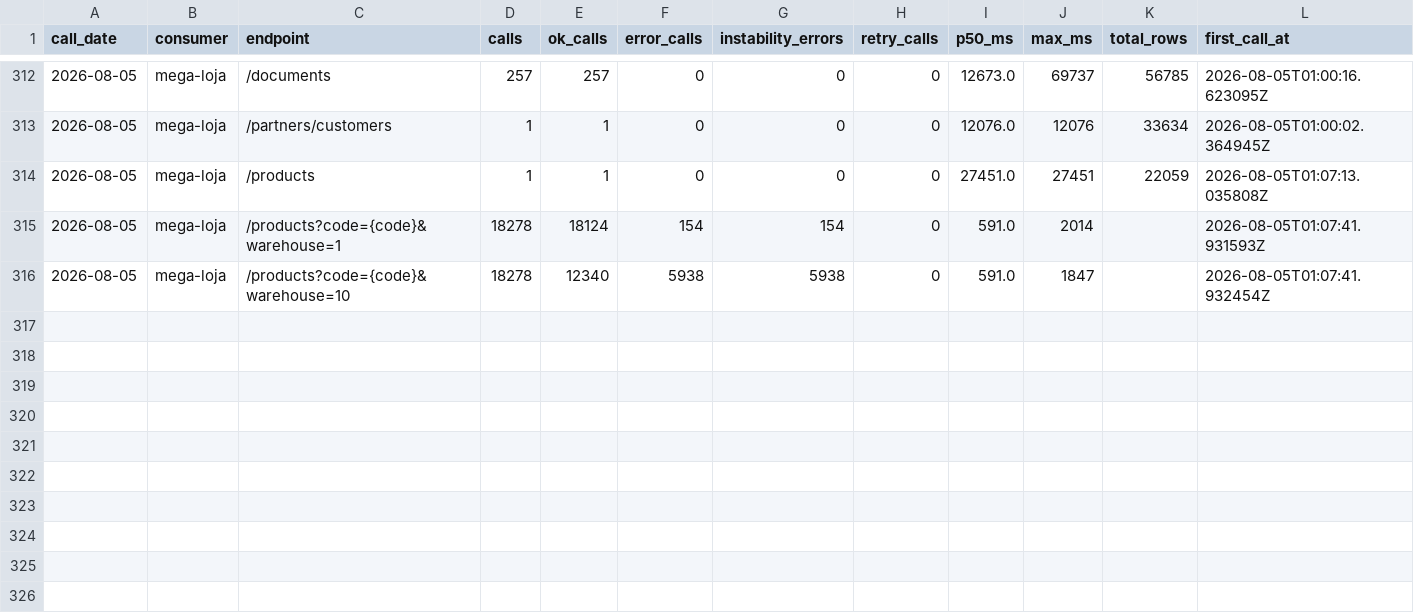
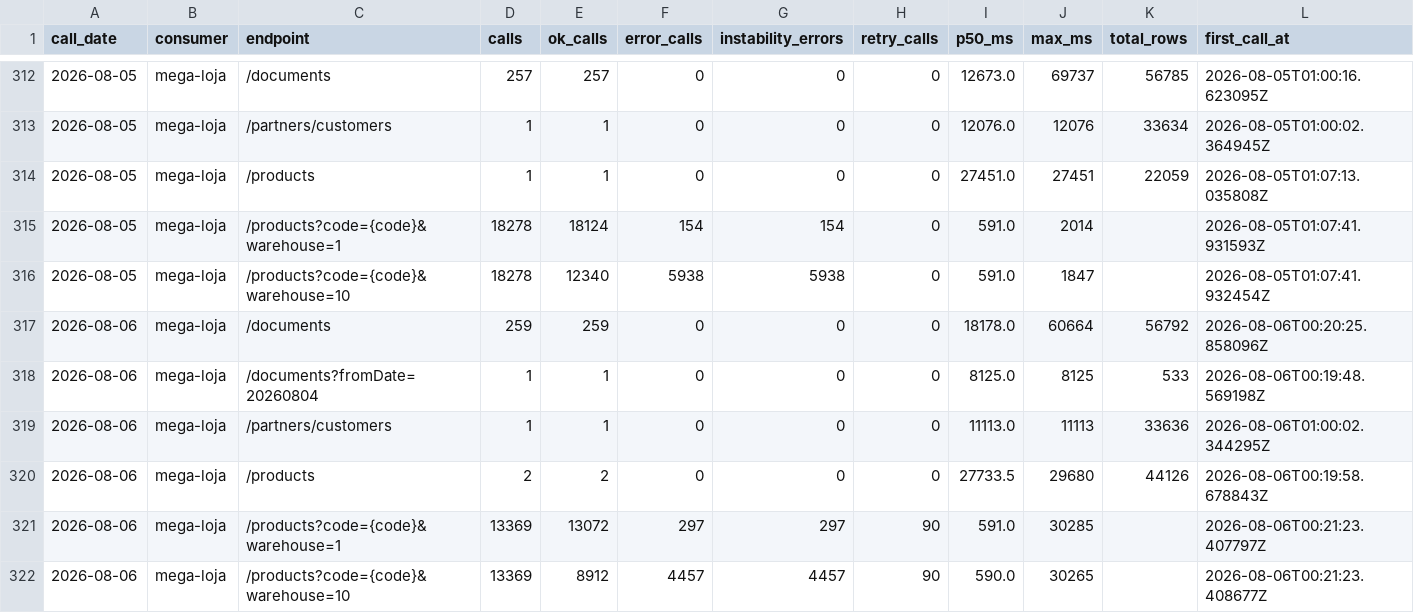
Before and after one commit to xxffoottxx/artsoft-call-log, a CSV file: daily_summary.csv, drawn as a sheet; only a part is shown, gaps mark what is left out; rows hold the shown columns only; the diff names each change by its address in the sheet, - before the commit and + after, or states it on an @@ line.

Commit message:
call-log 2026-08-05: 36815 calls, 6092 errors

```diff
--- a/daily_summary.csv
+++ b/daily_summary.csv
+row 317: 2026-08-06 | mega-loja | /documents | 259 | 259 | 0 | 0 | 0 | 18178.0 | 60664 | 56792 | 2026-08-06T00:20:25.858096Z
+row 318: 2026-08-06 | mega-loja | /documents?fromDate=20260804 | 1 | 1 | 0 | 0 | 0 | 8125.0 | 8125 | 533 | 2026-08-06T00:19:48.569198Z
+row 319: 2026-08-06 | mega-loja | /partners/customers | 1 | 1 | 0 | 0 | 0 | 11113.0 | 11113 | 33636 | 2026-08-06T01:00:02.344295Z
+row 320: 2026-08-06 | mega-loja | /products | 2 | 2 | 0 | 0 | 0 | 27733.5 | 29680 | 44126 | 2026-08-06T00:19:58.678843Z
+row 321: 2026-08-06 | mega-loja | /products?code={code}&warehouse=1 | 13369 | 13072 | 297 | 297 | 90 | 591.0 | 30285 |  | 2026-08-06T00:21:23.407797Z
+row 322: 2026-08-06 | mega-loja | /products?code={code}&warehouse=10 | 13369 | 8912 | 4457 | 4457 | 90 | 590.0 | 30265 |  | 2026-08-06T00:21:23.408677Z
```
